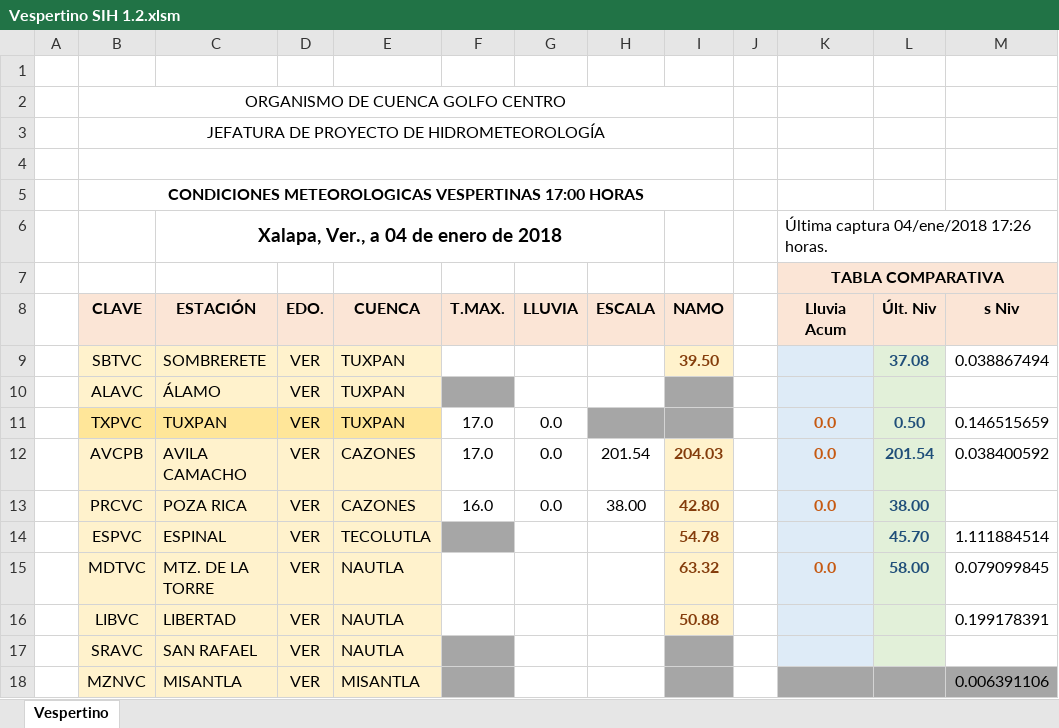
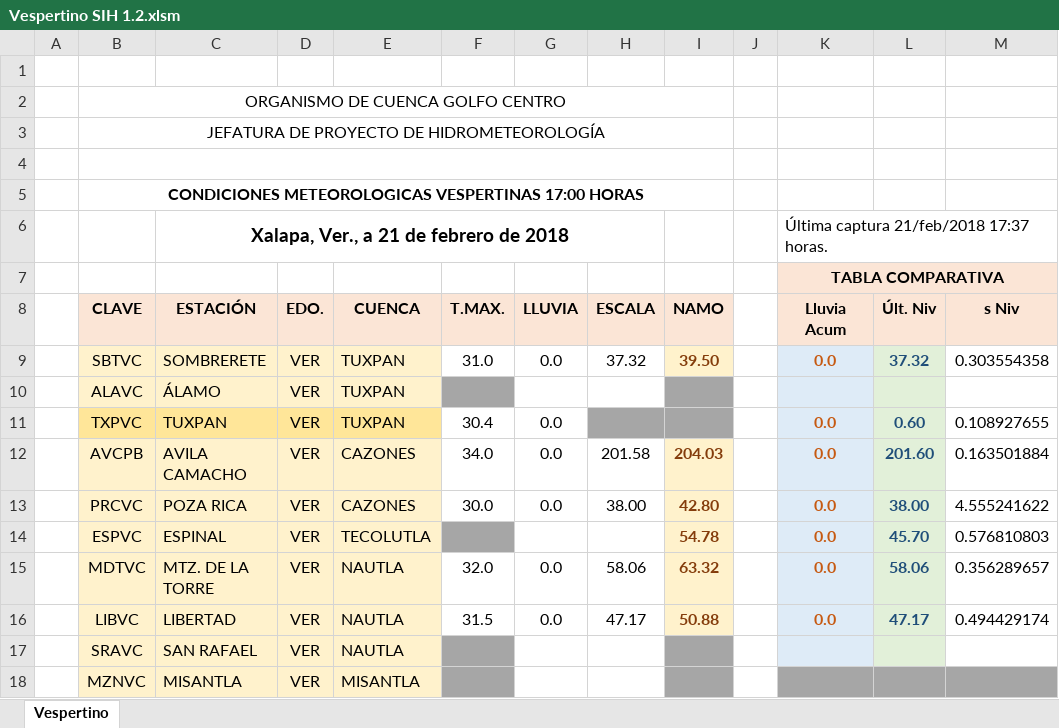
Before and after one commit to i6arcia/hidrometria, an Excel workbook: Vespertino/Vespertino SIH 1.2.xlsm, sheet Vespertino, drawn as a sheet; only a part is shown; values as stored, in another font and other column widths than the file's, no borders; charts and pictures not drawn; the diff covers the shown part only; the diff names each change by its address in the sheet, - before the commit and + after, or states it on an @@ line.

```diff
--- a/Vespertino/Vespertino SIH 1.2.xlsm (sheet Vespertino)
+++ b/Vespertino/Vespertino SIH 1.2.xlsm (sheet Vespertino)
-C6 (ESTACIÓN): Xalapa, Ver., a 04 de enero de 2018
+C6 (ESTACIÓN): Xalapa, Ver., a 21 de febrero de 2018
-K6 (Lluvia Acum): Última captura 04/ene/2018 17:26 horas.
+K6 (Lluvia Acum): Última captura 21/feb/2018 17:37 horas.
-F9 (T.MAX.): (empty)
+F9 (T.MAX.): 31.0
-G9 (LLUVIA): (empty)
+G9 (LLUVIA): 0.0
-H9 (ESCALA): (empty)
+H9 (ESCALA): 37.32
-K9 (Lluvia Acum): (empty)
+K9 (Lluvia Acum): 0.0
-L9 (Últ. Niv): 37.08
+L9 (Últ. Niv): 37.32
-M9 (s Niv): 0.038867494
+M9 (s Niv): 0.303554358
-F11 (T.MAX.): 17.0
+F11 (T.MAX.): 30.4
-L11 (Últ. Niv): 0.50
+L11 (Últ. Niv): 0.60
-M11 (s Niv): 0.146515659
+M11 (s Niv): 0.108927655
-F12 (T.MAX.): 17.0
+F12 (T.MAX.): 34.0
-H12 (ESCALA): 201.54
+H12 (ESCALA): 201.58
-L12 (Últ. Niv): 201.54
+L12 (Últ. Niv): 201.60
-M12 (s Niv): 0.038400592
+M12 (s Niv): 0.163501884
-F13 (T.MAX.): 16.0
+F13 (T.MAX.): 30.0
-M13 (s Niv): (empty)
+M13 (s Niv): 4.555241622
-K14 (Lluvia Acum): (empty)
+K14 (Lluvia Acum): 0.0
-M14 (s Niv): 1.111884514
+M14 (s Niv): 0.576810803
-F15 (T.MAX.): (empty)
+F15 (T.MAX.): 32.0
-G15:G16 (LLUVIA): (empty)
+G15:G16 (LLUVIA): 0.0
-H15 (ESCALA): (empty)
+H15 (ESCALA): 58.06
-L15 (Últ. Niv): 58.00
+L15 (Últ. Niv): 58.06
-M15 (s Niv): 0.079099845
+M15 (s Niv): 0.356289657
-F16 (T.MAX.): (empty)
+F16 (T.MAX.): 31.5
-H16 (ESCALA): (empty)
+H16 (ESCALA): 47.17
-K16 (Lluvia Acum): (empty)
+K16 (Lluvia Acum): 0.0
-L16 (Últ. Niv): (empty)
+L16 (Últ. Niv): 47.17
-M16 (s Niv): 0.199178391
+M16 (s Niv): 0.494429174
-M18 (s Niv): 0.006391106
+M18 (s Niv): (empty)
```
Also changed, not shown: 140 edited cells and cell formats elsewhere in this sheet, charts or pictures, 1 other file.
